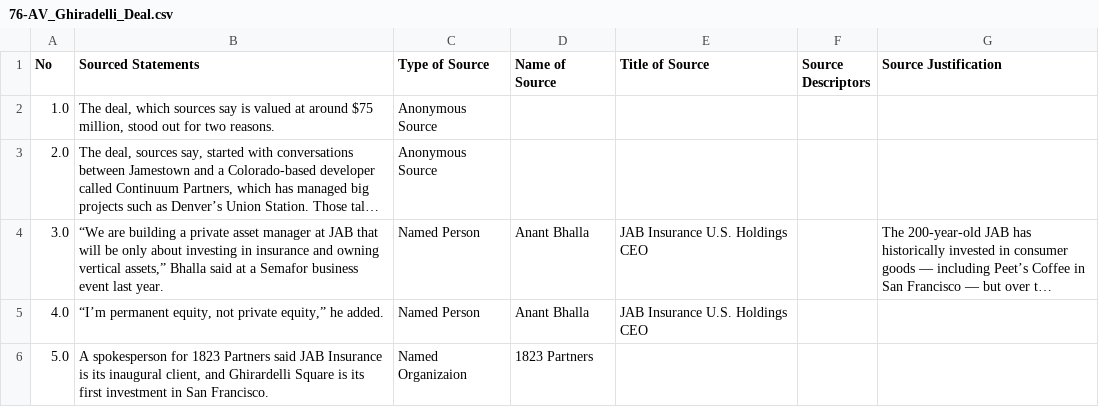
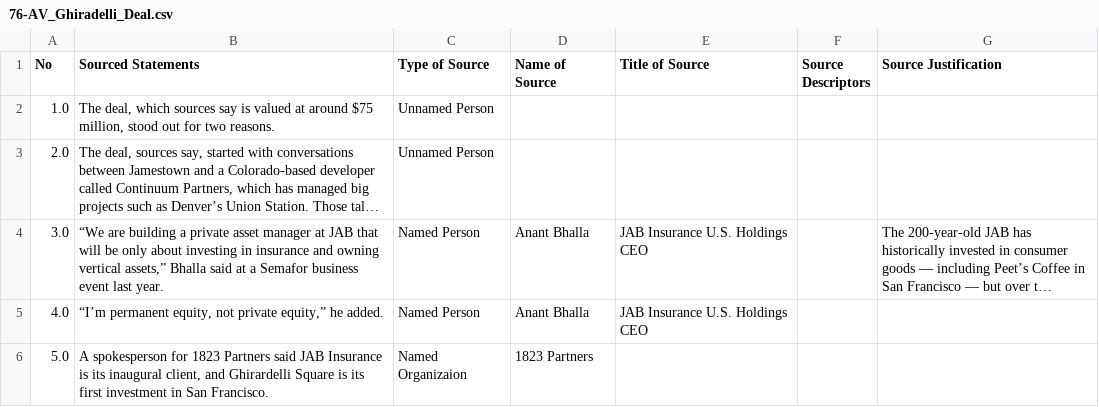
Before and after one commit to MarkkulaCenterJMEthics/llms-journ-sourcing, a CSV file: benchmarking/GT data/GT-II/76-AV_Ghiradelli_Deal.csv, drawn as a sheet; long unchanged cells end in …; the diff names each change by its address in the sheet, - before the commit and + after, or states it on an @@ line.

Commit message:
Phase 1: Anonymous Source reclassification pass, GT-II (48 stories with article text)
Scanned all 39 GT-II CSVs matching the 48 stories with real article text
in hand, using a broad match on Type of Source (catching the "Anonymous
Person" spelling variant, not just the exact "Anonymous Source" string) --
found 4 Anonymous-labeled rows total across 2 stories. Also checked the
reverse error (Unnamed Person/UGOP rows that might actually contain
disclosure language) across all matched files -- none found, clean.

- 76-AV_Ghiradelli_Deal.csv, rows 1-2 ("sources say"): no disclosure
  language anywhere in the full article text (checked, not just the row
  itself) -- reclassified Anonymous Source -> Unnamed Person, matching the
  established GT-2026 precedent for plural "people/sources familiar with
  X" with no distinguishing collective identity (the OpenAI board story).
  Notably, the SZ annotator's independent copy of this same story already
  typed the equivalent sentence as Unnamed Group of People, not Anonymous
  Source -- a genuine inter-annotator disagreement on UP vs. UGOP, not an
  error to resolve now; left as-is for the later ICR/adjudication steps to
  surface.
- 77-SF_Drug_Detention.csv, rows 11-12: genuine disclosure present right in
  the sourced statement ("who asked not to be named") -- correctly
  Anonymous Source already, just normalized the "Anonymous Person" spelling
  variant to the canonical "Anonymous Source".

Also surfaced (not fixed here, out of scope for this pass): several other
non-canonical Type of Source values across the same 39 files -- "Unnamed
Group" (13 rows, missing "of People"), "Named Organizations"/"Named
People"/"Named Organizaion" (1 each, plural/typo variants), and person
names sitting directly in the Type of Source column ("Jerry Whirley" x3,
"Sonali Mascarenhas-Swan" x1) plus 3 blank Type values -- these are
schema-violation cleanup, belonging to Phase 2's per-type passes, not
Phase 1.

```diff
--- a/benchmarking/GT data/GT-II/76-AV_Ghiradelli_Deal.csv
+++ b/benchmarking/GT data/GT-II/76-AV_Ghiradelli_Deal.csv
-C2:C3 (Type of Source): Anonymous Source
+C2:C3 (Type of Source): Unnamed Person
```
Also changed, not shown: benchmarking/GT data/GT-II/77-SF_Drug_Detention.csv.
